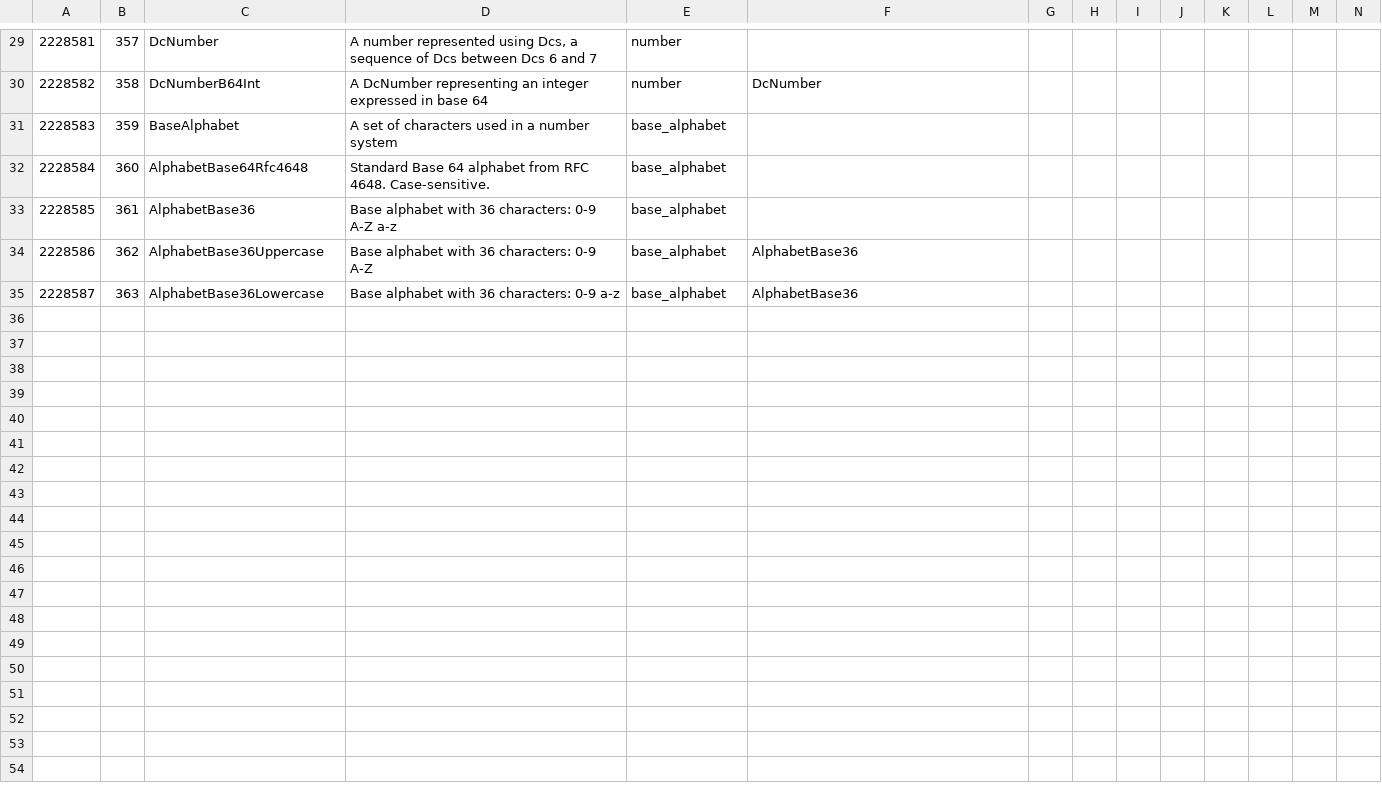
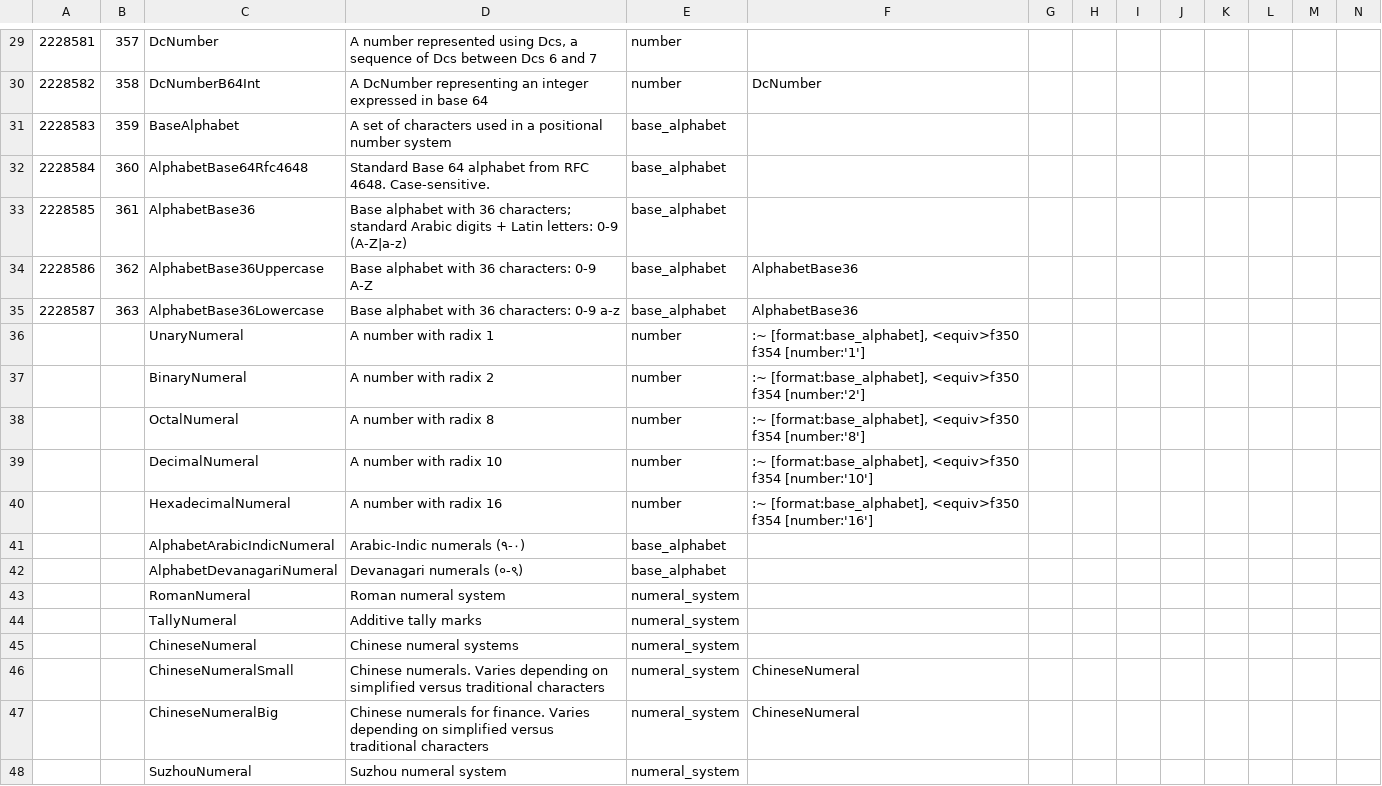
Before and after one commit to collectivetoolbox/collectivetoolbox, a CSV file: src/formats/utilities/data/formats/number.csv, drawn as a sheet; only a part is shown, gaps mark what is left out; rows hold the shown columns only; the diff names each change by its address in the sheet, - before the commit and + after, or states it on an @@ line.

Commit message:
data: Add numeral types

```diff
--- a/src/formats/utilities/data/formats/number.csv
+++ b/src/formats/utilities/data/formats/number.csv
-D31: …in a number system
+D31: …in a positional number system
-D33: …with 36 characters: 0-9 A-Z a-z
+D33: …with 36 characters; standard Arabic digits + Latin letters: 0-9 (A-Z|a-z)
+row 36:  |  | UnaryNumeral | A number with radix 1 | number | :~ [format:base_alphabet], <equiv>f350 f354 [number:'1']
+row 37:  |  | BinaryNumeral | A number with radix 2 | number | :~ [format:base_alphabet], <equiv>f350 f354 [number:'2']
+row 38:  |  | OctalNumeral | A number with radix 8 | number | :~ [format:base_alphabet], <equiv>f350 f354 [number:'8']
+row 39:  |  | DecimalNumeral | A number with radix 10 | number | :~ [format:base_alphabet], <equiv>f350 f354 [number:'10']
+row 40:  |  | HexadecimalNumeral | A number with radix 16 | number | :~ [format:base_alphabet], <equiv>f350 f354 [number:'16']
+row 41:  |  | AlphabetArabicIndicNumeral | Arabic-Indic numerals (٠-٩) | base_alphabet
+row 42:  |  | AlphabetDevanagariNumeral | Devanagari numerals (०-९) | base_alphabet
+row 43:  |  | RomanNumeral | Roman numeral system | numeral_system
+row 44:  |  | TallyNumeral | Additive tally marks | numeral_system
+row 45:  |  | ChineseNumeral | Chinese numeral systems | numeral_system
+row 46:  |  | ChineseNumeralSmall | Chinese numerals. Varies depending on simplified versus traditional characters | numeral_system | ChineseNumeral
+row 47:  |  | ChineseNumeralBig | Chinese numerals for finance. Varies depending on simplified versus traditional characters | numeral_system | ChineseNumeral
+row 48:  |  | SuzhouNumeral | Suzhou numeral system | numeral_system
```
Also changed, not shown: src/formats/utilities/data/formats/math.csv, 2 other files.
